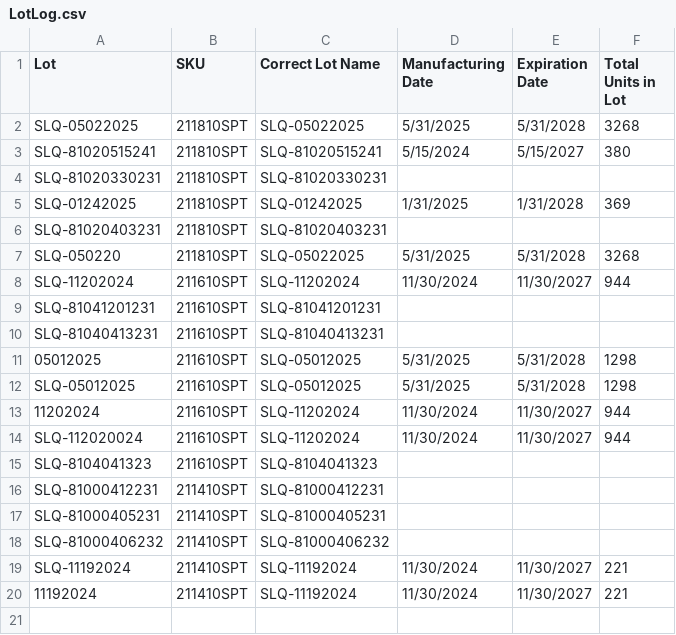
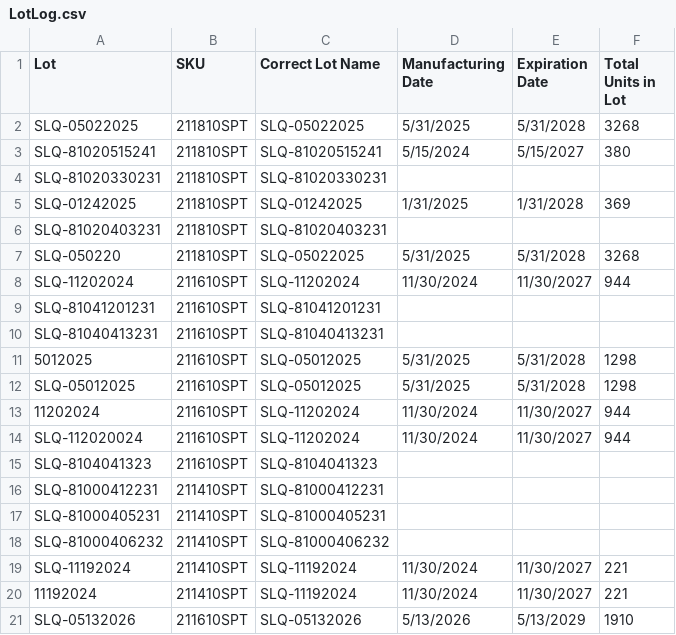
Before and after one commit to Ethan-Rao/SilqeQMS, a CSV file: app/eqms/data/LotLog.csv, drawn as a sheet.

```diff
--- a/app/eqms/data/LotLog.csv
+++ b/app/eqms/data/LotLog.csv
@@ -10,3 +10,3 @@ SLQ-81041201231,211610SPT,SLQ-81041201231,,,
 SLQ-81040413231,211610SPT,SLQ-81040413231,,,
-05012025,211610SPT,SLQ-05012025,5/31/2025,5/31/2028,1298
+5012025,211610SPT,SLQ-05012025,5/31/2025,5/31/2028,1298
 SLQ-05012025,211610SPT,SLQ-05012025,5/31/2025,5/31/2028,1298
@@ -20 +20,2 @@ SLQ-11192024,211410SPT,SLQ-11192024,11/30/2024,11/30/2027,221
 11192024,211410SPT,SLQ-11192024,11/30/2024,11/30/2027,221
+SLQ-05132026,211610SPT,SLQ-05132026,5/13/2026,5/13/2029,1910
```
Also changed, not shown: 1 other file.
